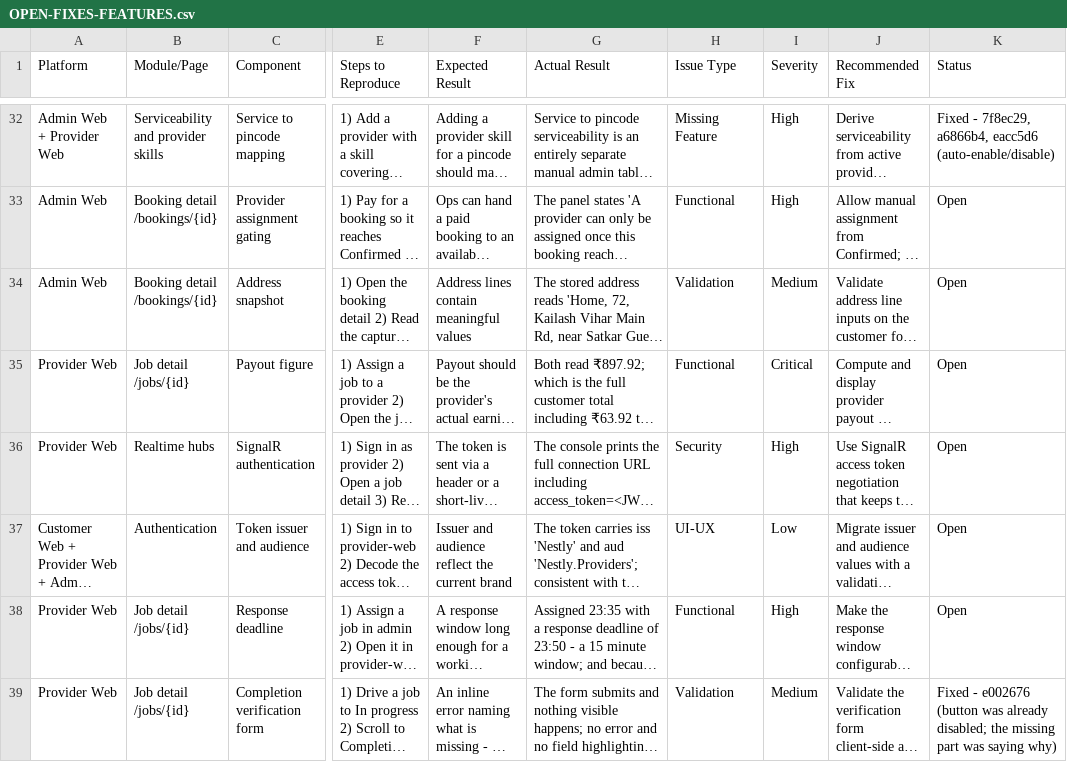
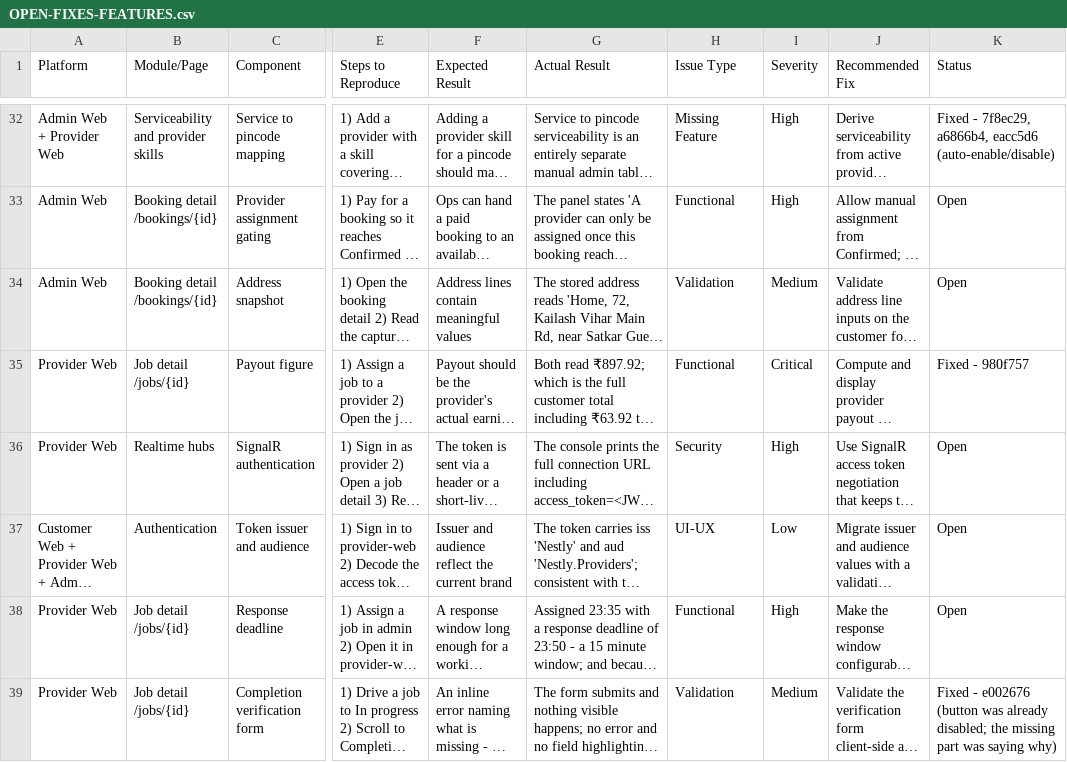
Before and after one commit to strikereternal877-byte/nestly, a CSV file: docs/OPEN-FIXES-FEATURES.csv, drawn as a sheet; only a part is shown, gaps mark what is left out; long unchanged cells end in …; the diff names each change by its address in the sheet, - before the commit and + after, or states it on an @@ line.

```diff
--- a/docs/OPEN-FIXES-FEATURES.csv
+++ b/docs/OPEN-FIXES-FEATURES.csv
-K35 (Status): Open
+K35 (Status): Fixed - 980f757
```
